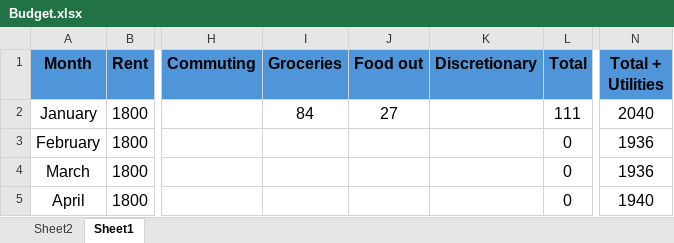
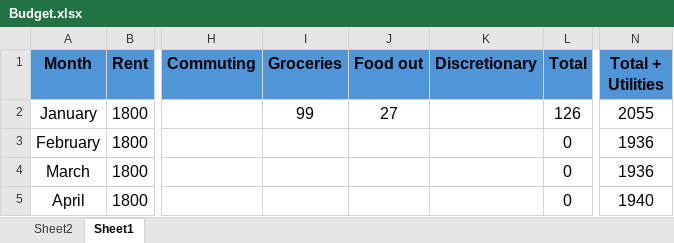
Before and after one commit to Krzysztof620/Budget, an Excel workbook: Budget.xlsx, sheet Sheet1, drawn as a sheet; only a part is shown, gaps mark what is left out; values as stored, in another font and other column widths than the file's, no borders; the diff names each change by its address in the sheet, - before the commit and + after, or states it on an @@ line.

Commit message:
7th Jan 2026 - Tesco's

```diff
--- a/Budget.xlsx (sheet Sheet1)
+++ b/Budget.xlsx (sheet Sheet1)
-I2 (Groceries): 84
+I2 (Groceries): 99
-L2 (Total): 111
+L2 (Total): 126
-N2 (Total + Utilities): 2040
+N2 (Total + Utilities): 2055
```
